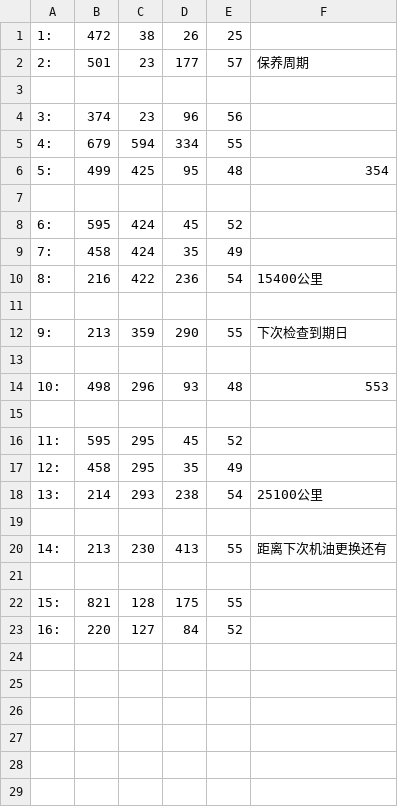
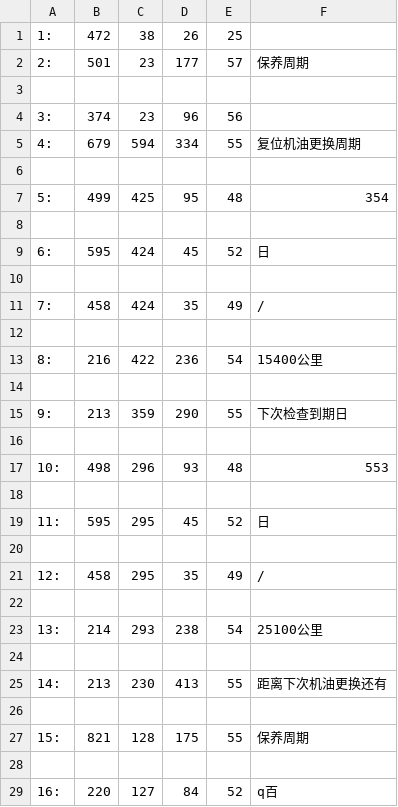
Before and after one commit to ZDAutomotive/OCR, a CSV file: OCR/test2/output.csv, drawn as a sheet.

```diff
--- a/OCR/test2/output.csv
+++ b/OCR/test2/output.csv
@@ -4,7 +4,10 @@
 3:,374,23,96,56,
-4:,679,594,334,55,
+4:,679,594,334,55,复位机油更换周期
+
 5:,499,425,95,48,354
 
-6:,595,424,45,52,
-7:,458,424,35,49,
+6:,595,424,45,52,日
+
+7:,458,424,35,49,/
+
 8:,216,422,236,54,15400公里
@@ -15,4 +18,6 @@
 
-11:,595,295,45,52,
-12:,458,295,35,49,
+11:,595,295,45,52,日
+
+12:,458,295,35,49,/
+
 13:,214,293,238,54,25100公里
@@ -21,3 +26,4 @@
 
-15:,821,128,175,55,
-16:,220,127,84,52,
+15:,821,128,175,55,保养周期
+
+16:,220,127,84,52,q百
```
Also changed, not shown: OCR/test1/output.csv, 16 other files.
